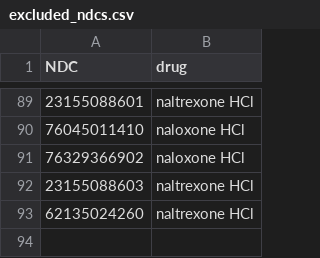
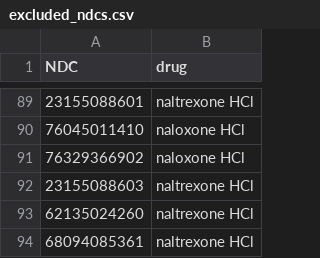
Before and after one commit to jbgreenh/pmp-analytics, a CSV file: exclude_ndcs/data/excluded_ndcs.csv, drawn as a sheet; only a part is shown, gaps mark what is left out.

Commit message:
update excluded_ndcs.csv

```diff
--- a/exclude_ndcs/data/excluded_ndcs.csv
+++ b/exclude_ndcs/data/excluded_ndcs.csv
@@ -93 +93,2 @@ NDC,drug
 62135024260,naltrexone HCl
+68094085361,naltrexone HCl
```
